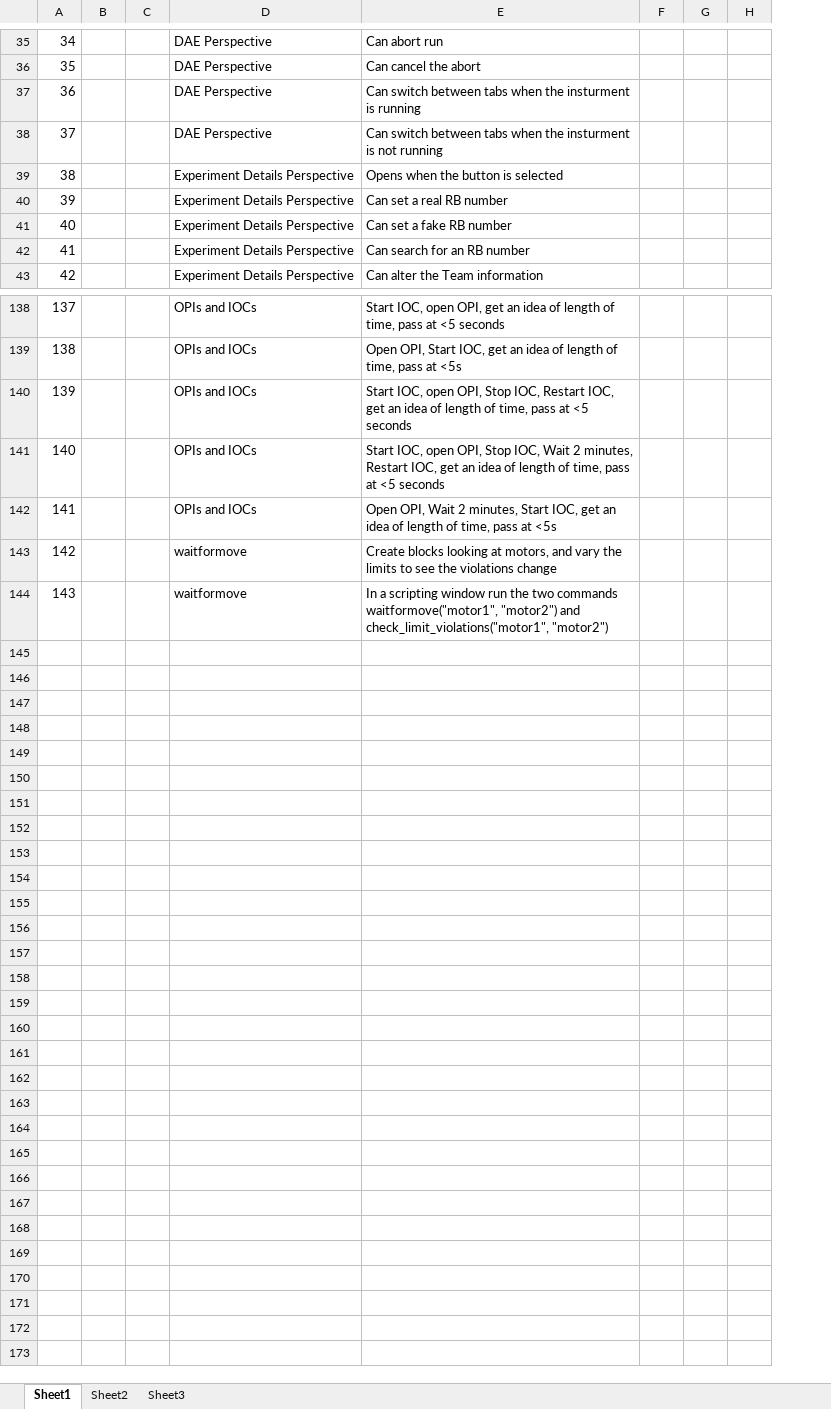
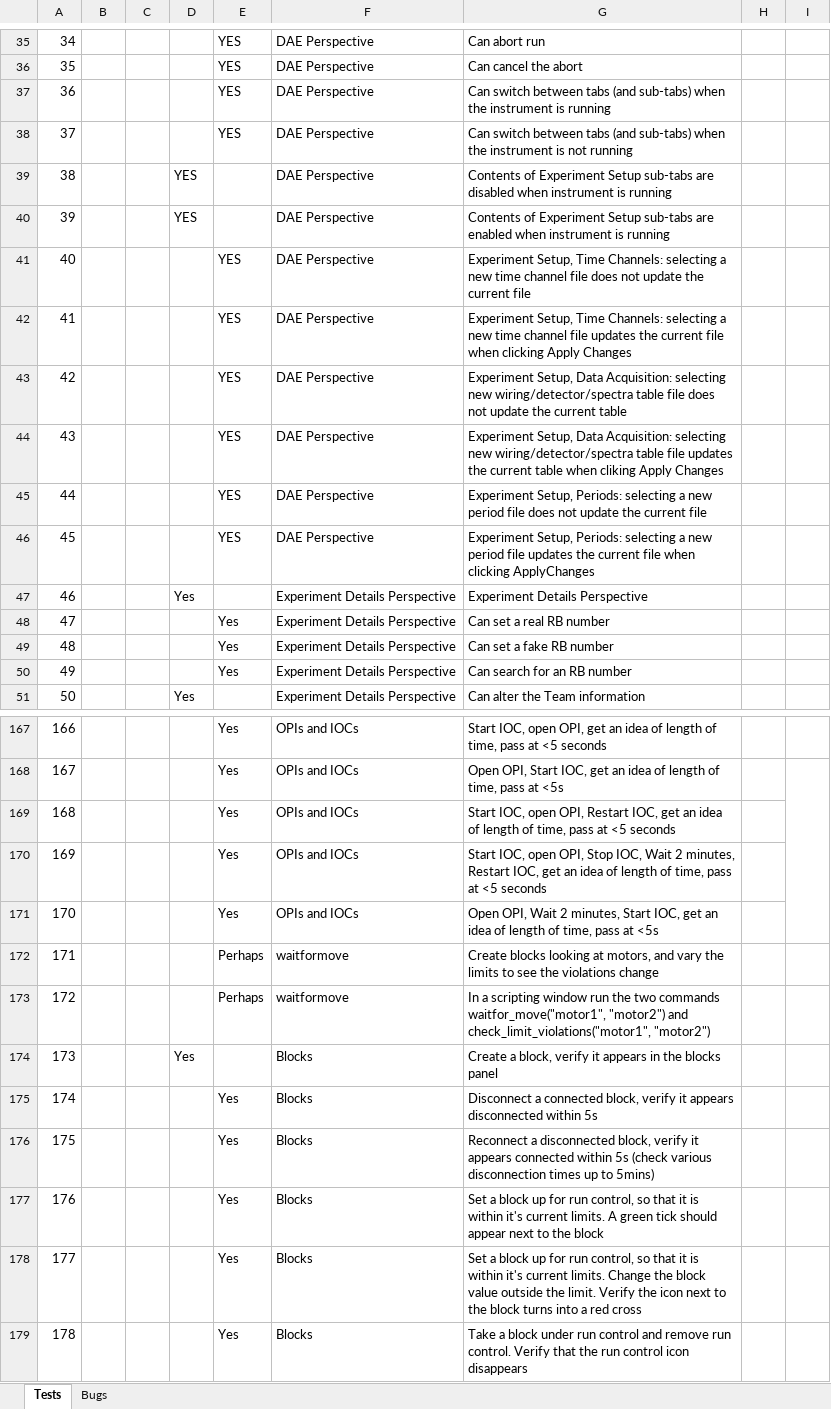
Before and after one commit to ISISComputingGroup/ibex_developers_manual, an Excel workbook: testing/manual_system_tests_template.xlsx, sheet Tests, drawn as a sheet; only a part is shown, gaps mark what is left out; values as stored, in another font and other column widths than the file's, no borders; conditional formats not drawn; removed rows and columns are numbered as before the commit, all else as after; the diff covers the shown part only; the diff names each change by its address in the sheet, - before the commit and + after, or states it on an @@ line.

Commit message:
Updated manual system tests template following release 2.1.0

```diff
--- a/testing/manual_system_tests_template.xlsx (sheet Tests)
+++ b/testing/manual_system_tests_template.xlsx (sheet Tests)
-sheet tab: Sheet1
+sheet tab: Tests
-sheet tab: Sheet2
+sheet tab: Bugs
-sheet tab: Sheet3
+column D, rows 47-51: Yes |  |  |  | Yes
+column E, rows 35-38: all YES; rows 48-50: all Yes; rows 167-173: Yes | Yes | Yes | Yes | Yes | Perhaps | Perhaps
-column G, empty
-column H, empty
+column I, empty
-G37: …between tabs when the insturment is running
+G37: …between tabs (and sub-tabs) when the instrument is running
-G38: …between tabs when the insturment is not…
+G38: …between tabs (and sub-tabs) when the instrument is not…
+row 39: 38 |  |  | YES |  | DAE Perspective | Contents of Experiment Setup sub-tabs are disabled when instrument is running
+row 40: 39 |  |  | YES |  | DAE Perspective | Contents of Experiment Setup sub-tabs are enabled when instrument is running
+row 41: 40 |  |  |  | YES | DAE Perspective | Experiment Setup, Time Channels: selecting a new time channel file does not update the current file
+row 42: 41 |  |  |  | YES | DAE Perspective | Experiment Setup, Time Channels: selecting a new time channel file updates the current file when clicking Apply Changes
+row 43: 42 |  |  |  | YES | DAE Perspective | Experiment Setup, Data Acquisition: selecting new wiring/detector/spectra table file does not update the current table
+row 44: 43 |  |  |  | YES | DAE Perspective | Experiment Setup, Data Acquisition: selecting new wiring/detector/spectra table file updates the current table when cliking Apply Changes
+row 45: 44 |  |  |  | YES | DAE Perspective | Experiment Setup, Periods: selecting a new period file does not update the current file
+row 46: 45 |  |  |  | YES | DAE Perspective | Experiment Setup, Periods: selecting a new period file updates the current file when clicking ApplyChanges
@@ column A renumbered between rows 47 and 173 @@
-G47: Opens when the button is selected
+G47: Experiment Details Perspective
-G169: …open OPI, Stop IOC, Restart IOC,…
+G169: …open OPI, Restart IOC,…
-G173: …two commands waitformove("motor1", "motor2") and…
+G173: …two commands waitfor_move("motor1", "motor2") and…
+row 174: 173 |  |  | Yes |  | Blocks | Create a block, verify it appears in the blocks panel
+row 175: 174 |  |  |  | Yes | Blocks | Disconnect a connected block, verify it appears disconnected within 5s
+row 176: 175 |  |  |  | Yes | Blocks | Reconnect a disconnected block, verify it appears connected within 5s (check various disconnection times up to 5mins)
+row 177: 176 |  |  |  | Yes | Blocks | Set a block up for run control, so that it is within it's current limits. A green tick should appear next to the block
+row 178: 177 |  |  |  | Yes | Blocks | Set a block up for run control, so that it is within it's current limits. Change the block value outside the limit. Verify the icon next to the block turns into a red cross
+row 179: 178 |  |  |  | Yes | Blocks | Take a block under run control and remove run control. Verify that the run control icon disappears
```
Also changed, not shown: 21 added rows and 20 edited cells elsewhere in this sheet, sheet Bugs, formulas that keep their value.
